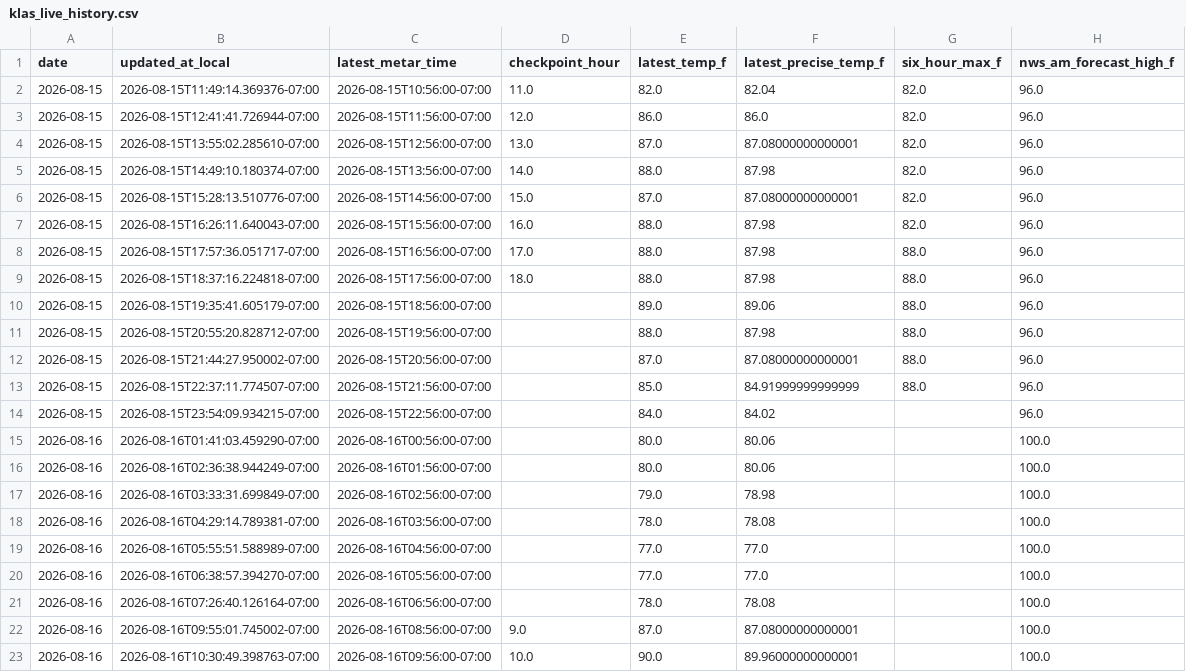
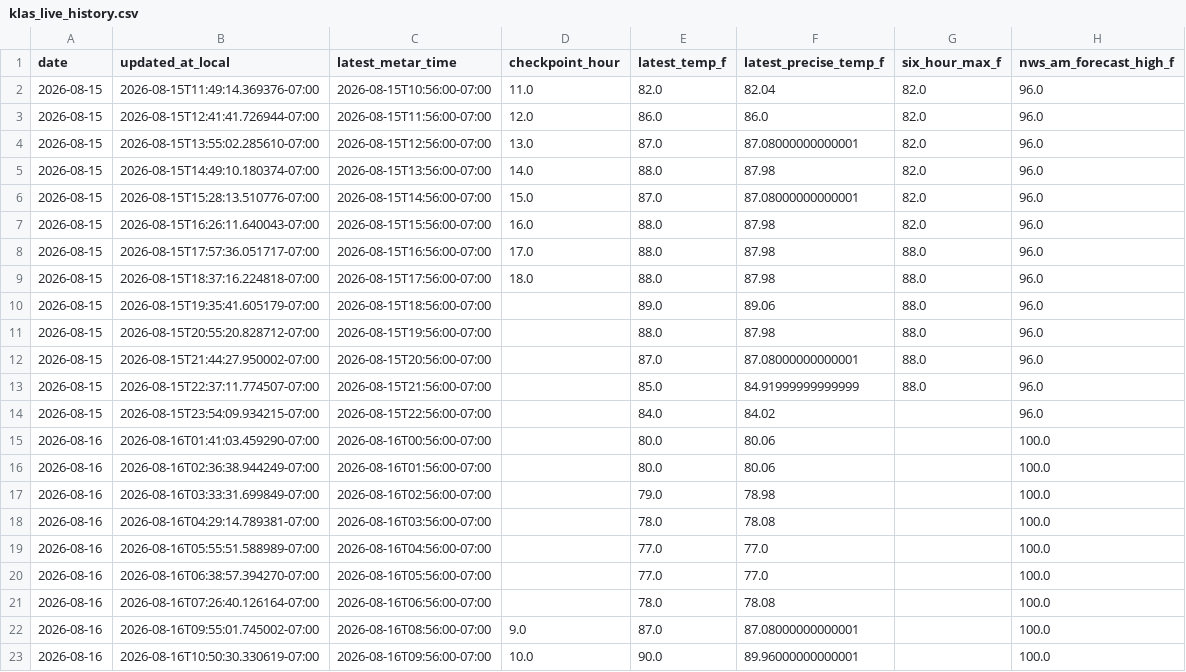
Before and after one commit to capecodbeachgirl/klas-live-model, a CSV file: data/live/klas_live_history.csv, drawn as a sheet; only a part is shown; the diff names each change by its address in the sheet, - before the commit and + after, or states it on an @@ line.

```diff
--- a/data/live/klas_live_history.csv
+++ b/data/live/klas_live_history.csv
-B23 (updated_at_local): 2026-08-16T10:30:49.398763-07:00
+B23 (updated_at_local): 2026-08-16T10:50:30.330619-07:00
```
Also changed, not shown: 2 other files.
